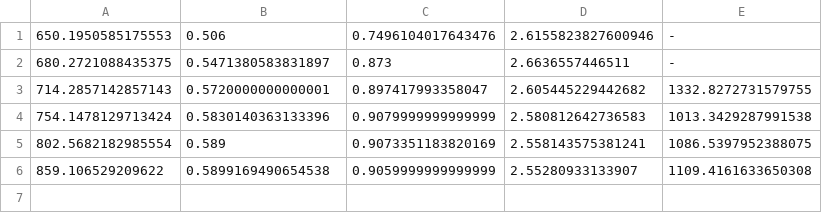
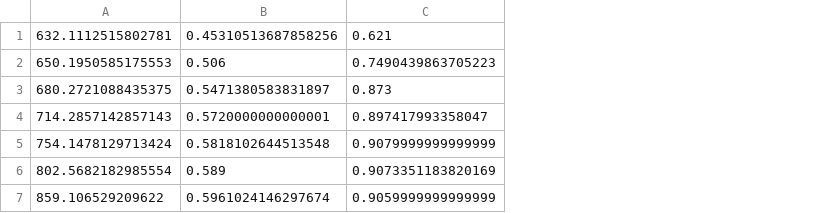
Before and after one commit to DarthVanger/SwanepoelMethod, a CSV file: web/upload/extrema/tempExtrema.csv, drawn as a sheet; removed rows and columns are numbered as before the commit, all else as after; the diff names each change by its address in the sheet, - before the commit and + after, or states it on an @@ line.

```diff
--- a/web/upload/extrema/tempExtrema.csv
+++ b/web/upload/extrema/tempExtrema.csv
-column D, rows 1-6: 2.6155823827600946 | 2.6636557446511 | 2.605445229442682 | 2.580812642736583 | 2.558143575381241 | 2.55280933133907
-column E, rows 1-6: - | - | 1332.8272731579755 | 1013.3429287991538 | 1086.5397952388075 | 1109.4161633650308
+row 1: 632.1112515802781 | 0.45310513687858256 | 0.621
-C2: 0.7496104017643476
+C2: 0.7490439863705223
-B5: 0.5830140363133396
+B5: 0.5818102644513548
-B7: 0.5899169490654538
+B7: 0.5961024146297674
```
Also changed, not shown: web/upload/extrema/finalExtrema.csv, web/upload/extrema/lastUploaded.csv, 17 other files.
